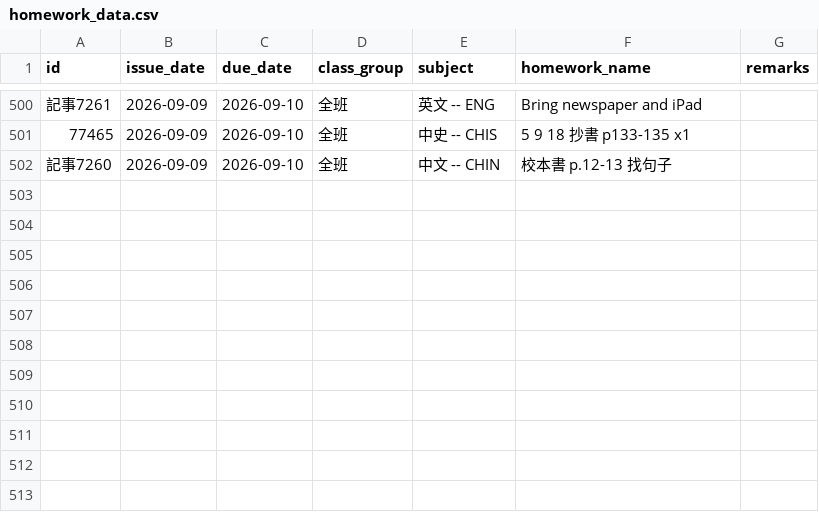
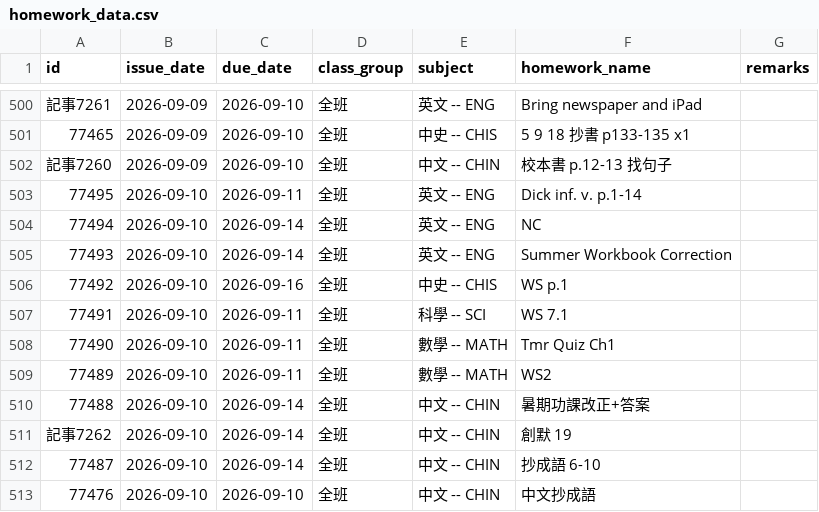
Before and after one commit to ChouChiu/WingChun-s-Website, a CSV file: public/hw-list/homework_data.csv, drawn as a sheet; only a part is shown, gaps mark what is left out; the diff names each change by its address in the sheet, - before the commit and + after, or states it on an @@ line.

```diff
--- a/public/hw-list/homework_data.csv
+++ b/public/hw-list/homework_data.csv
+row 503: 77495 | 2026-09-10 | 2026-09-11 | 全班 | 英文 -- ENG | Dick inf. v. p.1-14
+row 504: 77494 | 2026-09-10 | 2026-09-14 | 全班 | 英文 -- ENG | NC
+row 505: 77493 | 2026-09-10 | 2026-09-14 | 全班 | 英文 -- ENG | Summer Workbook Correction
+row 506: 77492 | 2026-09-10 | 2026-09-16 | 全班 | 中史 -- CHIS | WS p.1
+row 507: 77491 | 2026-09-10 | 2026-09-11 | 全班 | 科學 -- SCI | WS 7.1
+row 508: 77490 | 2026-09-10 | 2026-09-11 | 全班 | 數學 -- MATH | Tmr Quiz Ch1
+row 509: 77489 | 2026-09-10 | 2026-09-11 | 全班 | 數學 -- MATH | WS2
+row 510: 77488 | 2026-09-10 | 2026-09-14 | 全班 | 中文 -- CHIN | 暑期功課改正+答案
+row 511: 記事7262 | 2026-09-10 | 2026-09-14 | 全班 | 中文 -- CHIN | 創默 19
+row 512: 77487 | 2026-09-10 | 2026-09-14 | 全班 | 中文 -- CHIN | 抄成語 6-10
+row 513: 77476 | 2026-09-10 | 2026-09-10 | 全班 | 中文 -- CHIN | 中文抄成語
```
